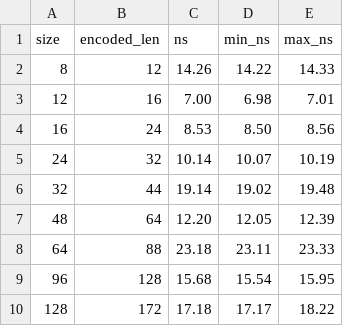
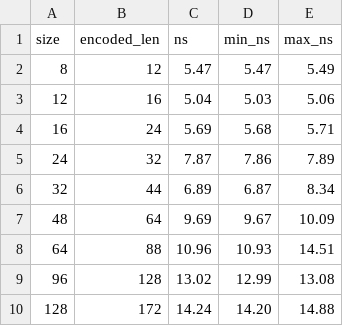
Before and after one commit to YOLOW92/yolow64, a CSV file: benchmarks/results/8way_short_decode.csv, drawn as a sheet.

```diff
--- a/benchmarks/results/8way_short_decode.csv
+++ b/benchmarks/results/8way_short_decode.csv
@@ -1,10 +1,10 @@
 size,encoded_len,ns,min_ns,max_ns
-8,12,14.26,14.22,14.33
-12,16,7.00,6.98,7.01
-16,24,8.53,8.50,8.56
-24,32,10.14,10.07,10.19
-32,44,19.14,19.02,19.48
-48,64,12.20,12.05,12.39
-64,88,23.18,23.11,23.33
-96,128,15.68,15.54,15.95
-128,172,17.18,17.17,18.22
+8,12,5.47,5.47,5.49
+12,16,5.04,5.03,5.06
+16,24,5.69,5.68,5.71
+24,32,7.87,7.86,7.89
+32,44,6.89,6.87,8.34
+48,64,9.69,9.67,10.09
+64,88,10.96,10.93,14.51
+96,128,13.02,12.99,13.08
+128,172,14.24,14.20,14.88
```
Also changed, not shown: benchmarks/results/8way_decode.csv, benchmarks/results/8way_decode_all.csv, 35 other files.
